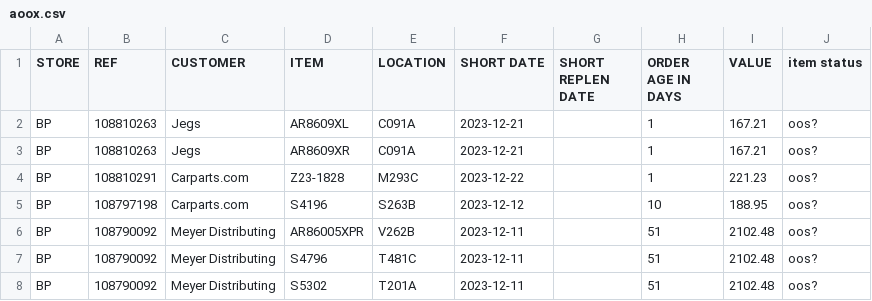
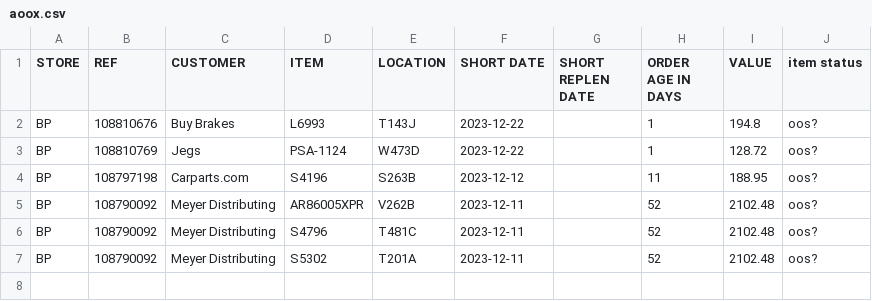
Before and after one commit to MisterAwo/data, a CSV file: aoox.csv, drawn as a sheet.

```diff
--- a/aoox.csv
+++ b/aoox.csv
@@ -1,8 +1,7 @@
 STORE,REF,CUSTOMER,ITEM,LOCATION,SHORT DATE,SHORT REPLEN DATE,ORDER AGE IN DAYS,VALUE,item status
-BP,108810263,Jegs,AR8609XL                        ,C091A                           ,2023-12-21,,1,167.21,oos?
-BP,108810263,Jegs,AR8609XR                        ,C091A                           ,2023-12-21,,1,167.21,oos?
-BP,108810291,Carparts.com,Z23-1828                        ,M293C                           ,2023-12-22,,1,221.23,oos?
-BP,108797198,Carparts.com,S4196                           ,S263B                           ,2023-12-12,,10,188.95,oos?
-BP,108790092,Meyer Distributing,AR86005XPR                      ,V262B                           ,2023-12-11,,51,2102.48,oos?
-BP,108790092,Meyer Distributing,S4796                           ,T481C                           ,2023-12-11,,51,2102.48,oos?
-BP,108790092,Meyer Distributing,S5302                           ,T201A                           ,2023-12-11,,51,2102.48,oos?
+BP,108810676,Buy Brakes,L6993                           ,T143J                           ,2023-12-22,,1,194.8,oos?
+BP,108810769,Jegs,PSA-1124                        ,W473D                           ,2023-12-22,,1,128.72,oos?
+BP,108797198,Carparts.com,S4196                           ,S263B                           ,2023-12-12,,11,188.95,oos?
+BP,108790092,Meyer Distributing,AR86005XPR                      ,V262B                           ,2023-12-11,,52,2102.48,oos?
+BP,108790092,Meyer Distributing,S4796                           ,T481C                           ,2023-12-11,,52,2102.48,oos?
+BP,108790092,Meyer Distributing,S5302                           ,T201A                           ,2023-12-11,,52,2102.48,oos?
```
Also changed, not shown: aoo.csv.
